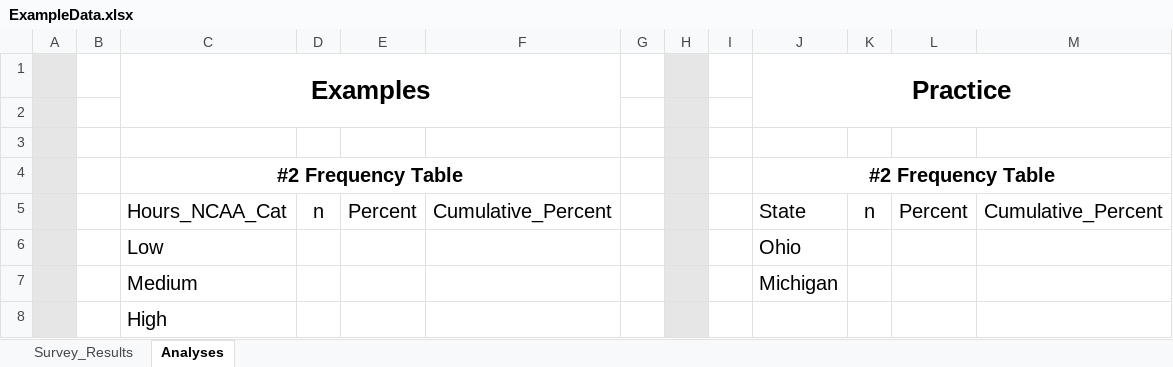
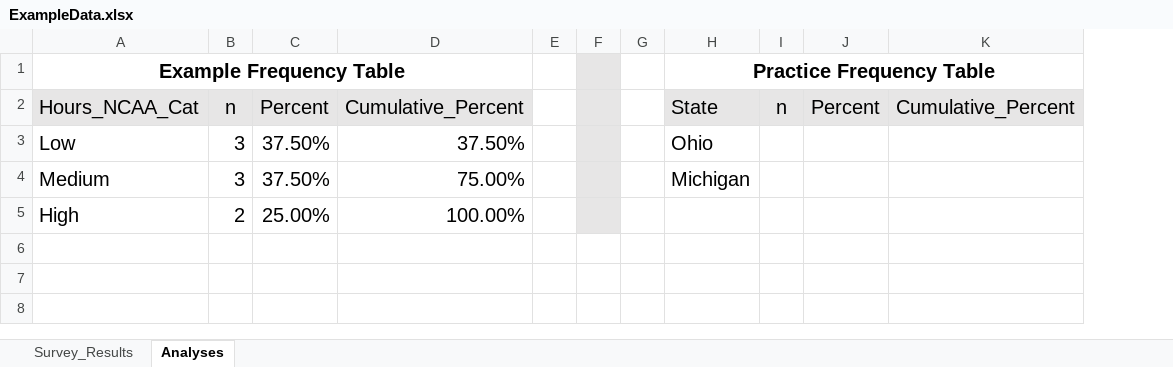
Before and after one commit to Matt-Sweitzer/Comm3163, an Excel workbook: Fall_2020/Example Analyses/ExampleData.xlsx, sheet Analyses, drawn as a sheet; values as stored, in another font and other column widths than the file's, no borders; removed rows and columns are numbered as before the commit, all else as after; the diff names each change by its address in the sheet, - before the commit and + after, or states it on an @@ line.

```diff
--- a/Fall_2020/Example Analyses/ExampleData.xlsx (sheet Analyses)
+++ b/Fall_2020/Example Analyses/ExampleData.xlsx (sheet Analyses)
-column A, empty
-column B, empty
-row 1:  |  | Examples |  |  |  |  |  |  | Practice
-row 1: (empty)
+row 1: Example Frequency Table |  |  |  |  |  |  | Practice Frequency Table
+A1:D1 merged
+H1:K1 merged
-row 3: (empty)
-row 4:  |  | #2 Frequency Table |  |  |  |  |  |  | #2 Frequency Table
-A2:D2 fill: none
+A2:D2 fill: #E7E6E6
-H2:K2 fill: none
+H2:K2 fill: #E7E6E6
-B3:B4: (empty)
+B3:B4: 3
-C3:C4: (empty)
+C3:C4: 37.50%
-D3: (empty)
+D3: 37.50%
-D4: (empty)
+D4: 75.00%
-B5: (empty)
+B5: 2
-C5: (empty)
+C5: 25.00%
-D5: (empty)
+D5: 100.00%
```
Also changed, not shown: sheet Survey_Results, 5 other files.
